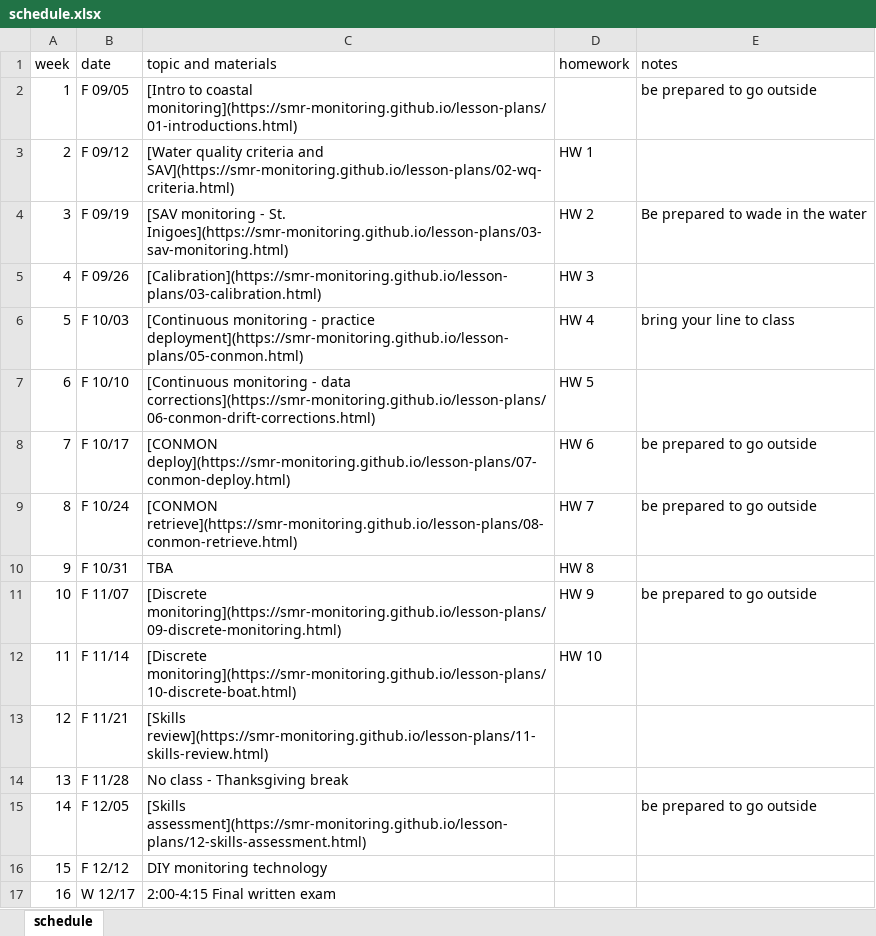
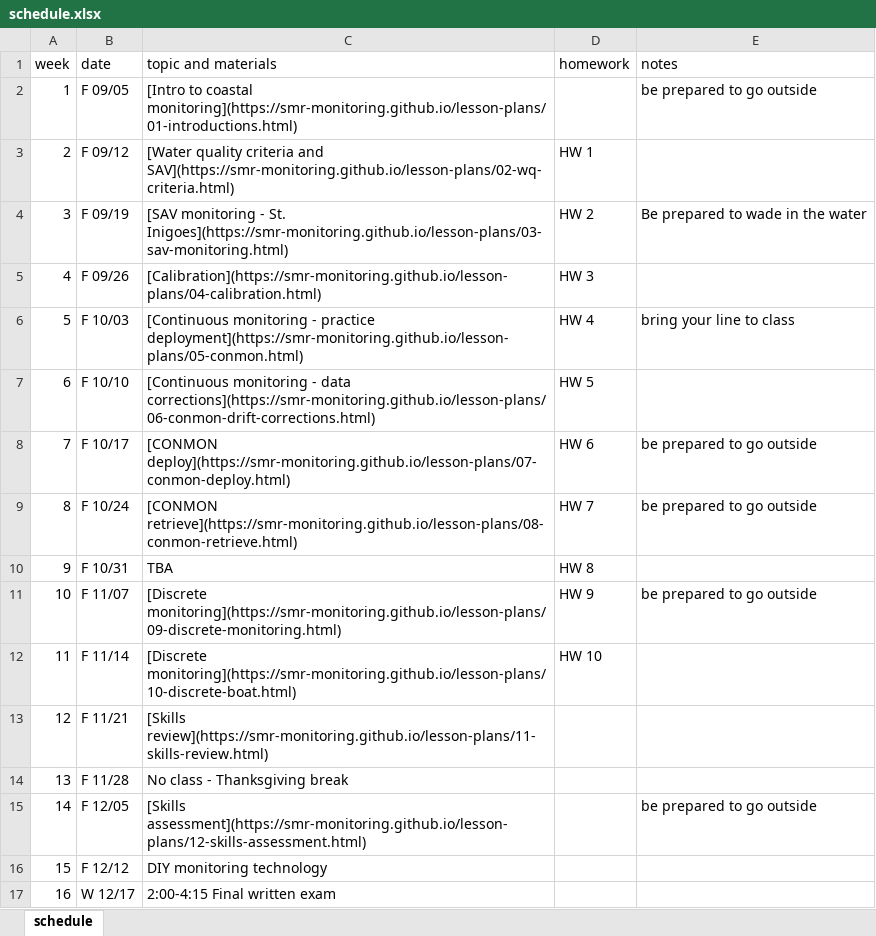
Before and after one commit to smr-monitoring/MRNE395-2025FA, an Excel workbook: schedule.xlsx, sheet schedule, drawn as a sheet; values as stored, in another font and other column widths than the file's, no borders; the diff names each change by its address in the sheet, - before the commit and + after, or states it on an @@ line.

Commit message:
update schedule

```diff
--- a/schedule.xlsx (sheet schedule)
+++ b/schedule.xlsx (sheet schedule)
-C5 (topic and materials): [Calibration](https://smr-monitoring.github.io/lesson-plans/03-calibration.html)
+C5 (topic and materials): [Calibration](https://smr-monitoring.github.io/lesson-plans/04-calibration.html)
```
Also changed, not shown: 2 other files.
